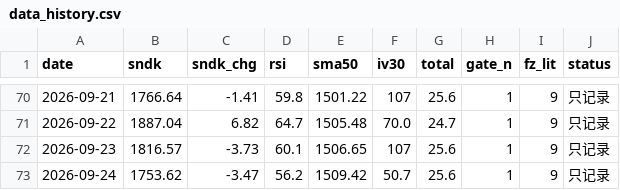
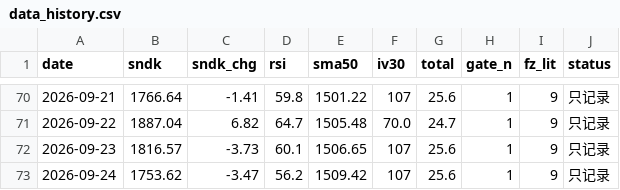
Before and after one commit to nelpower/sandisk-scorecard, a CSV file: data_history.csv, drawn as a sheet; only a part is shown, gaps mark what is left out.

```diff
--- a/data_history.csv
+++ b/data_history.csv
@@ -72,2 +72,2 @@ date,sndk,sndk_chg,rsi,sma50,iv30,total,gate_n,fz_lit,status
 2026-09-23,1816.57,-3.73,60.1,1506.65,107,25.6,1,9,只记录
-2026-09-24,1753.62,-3.47,56.2,1509.42,50.7,25.6,1,9,只记录
+2026-09-24,1753.62,-3.47,56.2,1509.42,107,25.6,1,9,只记录
```
Also changed, not shown: 2 other files.
